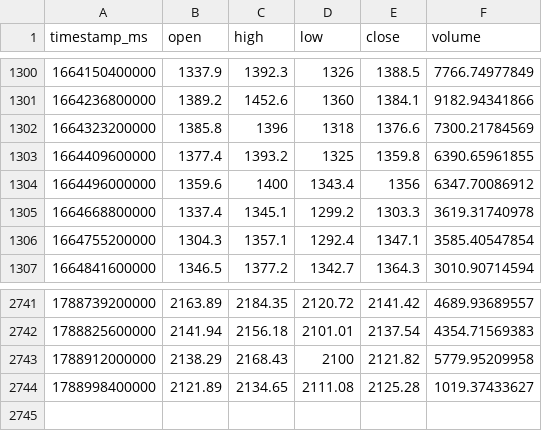
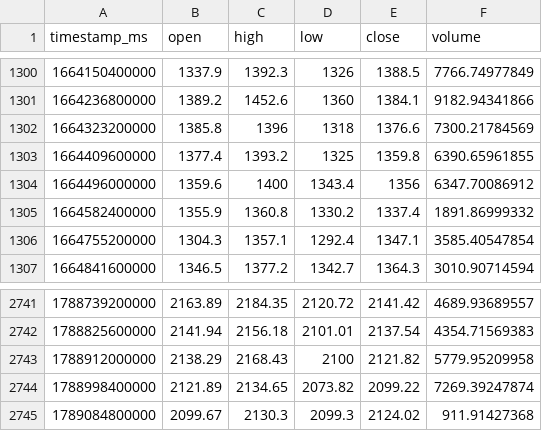
Before and after one commit to joejoe2024/trading-data, a CSV file: data/ETH-EUR_1d.csv, drawn as a sheet; only a part is shown, gaps mark what is left out.

```diff
--- a/data/ETH-EUR_1d.csv
+++ b/data/ETH-EUR_1d.csv
@@ -1304,3 +1304,3 @@ timestamp_ms,open,high,low,close,volume
 1664496000000,1359.6,1400,1343.4,1356,6347.70086912
-1664668800000,1337.4,1345.1,1299.2,1303.3,3619.31740978
+1664582400000,1355.9,1360.8,1330.2,1337.4,1891.86999332
 1664755200000,1304.3,1357.1,1292.4,1347.1,3585.40547854
@@ -2743,2 +2743,3 @@ timestamp_ms,open,high,low,close,volume
 1788912000000,2138.29,2168.43,2100,2121.82,5779.95209958
-1788998400000,2121.89,2134.65,2111.08,2125.28,1019.37433627
+1788998400000,2121.89,2134.65,2073.82,2099.22,7269.39247874
+1789084800000,2099.67,2130.3,2099.3,2124.02,911.91427368
```
Also changed, not shown: data/BTC-EUR_1d.csv, data/BTC-EUR_4h.csv, 5 other files.
